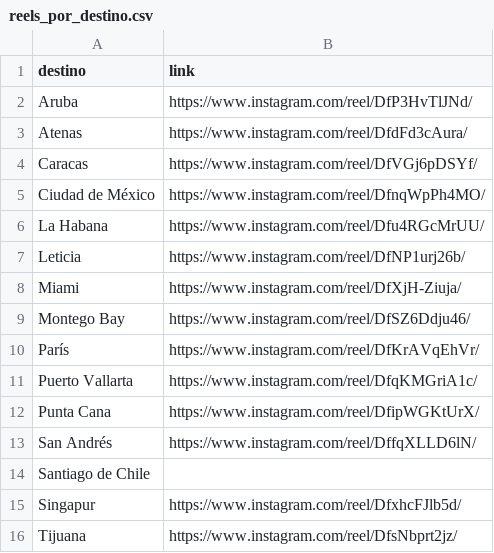
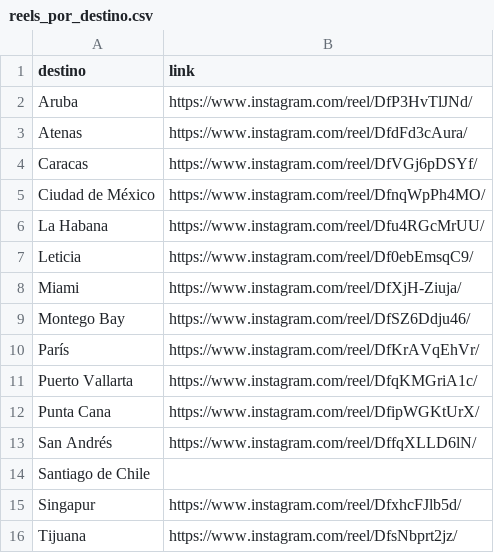
Before and after one commit to emilwoivalin-boop/viajespillados, a CSV file: reels/reels_por_destino.csv, drawn as a sheet.

```diff
--- a/reels/reels_por_destino.csv
+++ b/reels/reels_por_destino.csv
@@ -6,3 +6,3 @@ Ciudad de México,https://www.instagram.com/reel/DfnqWpPh4MO/
 La Habana,https://www.instagram.com/reel/Dfu4RGcMrUU/
-Leticia,https://www.instagram.com/reel/DfNP1urj26b/
+Leticia,https://www.instagram.com/reel/Df0ebEmsqC9/
 Miami,https://www.instagram.com/reel/DfXjH-Ziuja/
```
Also changed, not shown: 1 other file.
